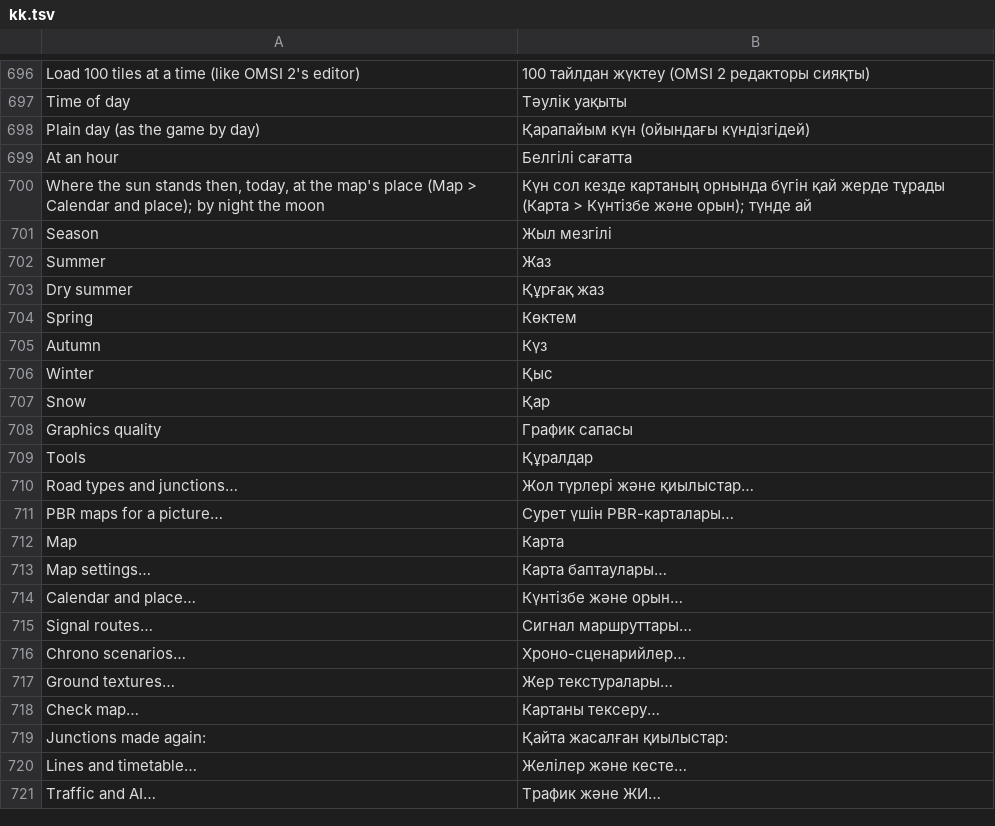
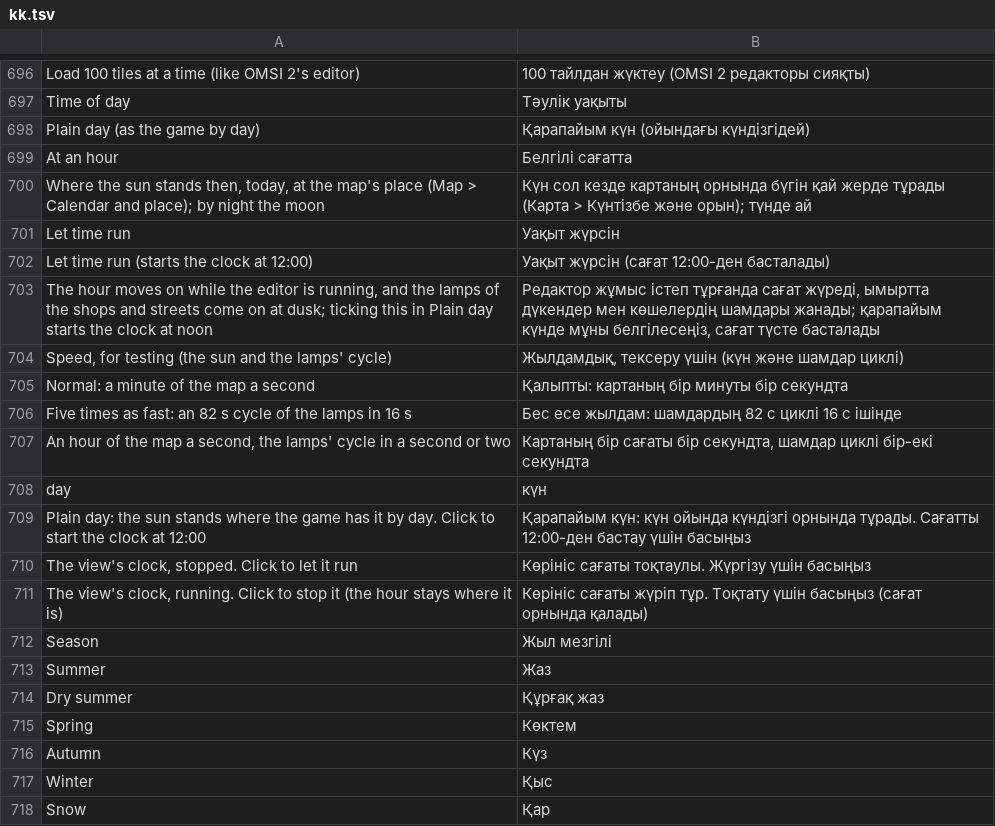
Before and after one commit to Italian-seasoning/openMapper, a TSV file: locales/kk.tsv, drawn as a sheet; only a part is shown, gaps mark what is left out; the shorter side is filled out with more unchanged rows; the diff names each change by its address in the sheet, - before the commit and + after, or states it on an @@ line.

```diff
--- a/locales/kk.tsv
+++ b/locales/kk.tsv
+row 701: Let time run | Уақыт жүрсін
+row 702: Let time run (starts the clock at 12:00) | Уақыт жүрсін (сағат 12:00-ден басталады)
+row 703: The hour moves on while the editor is running, and the lamps of the shops and streets come on at dusk; ticking this in Plain day starts the clock at noon | Редактор жұмыс істеп тұрғанда сағат жүреді, ымыртта дүкендер мен көшелердің шамдары жанады; қарапайым күнде мұны белгілесеңіз, сағат түсте басталады
+row 704: Speed, for testing (the sun and the lamps' cycle) | Жылдамдық, тексеру үшін (күн және шамдар циклі)
+row 705: Normal: a minute of the map a second | Қалыпты: картаның бір минуты бір секундта
+row 706: Five times as fast: an 82 s cycle of the lamps in 16 s | Бес есе жылдам: шамдардың 82 с циклі 16 с ішінде
+row 707: An hour of the map a second, the lamps' cycle in a second or two | Картаның бір сағаты бір секундта, шамдар циклі бір-екі секундта
+row 708: day | күн
+row 709: Plain day: the sun stands where the game has it by day. Click to start the clock at 12:00 | Қарапайым күн: күн ойында күндізгі орнында тұрады. Сағатты 12:00-ден бастау үшін басыңыз
+row 710: The view's clock, stopped. Click to let it run | Көрініс сағаты тоқтаулы. Жүргізу үшін басыңыз
+row 711: The view's clock, running. Click to stop it (the hour stays where it is) | Көрініс сағаты жүріп тұр. Тоқтату үшін басыңыз (сағат орнында қалады)
```
Also changed, not shown: locales/be.tsv, locales/hi.tsv, 30 other files.
